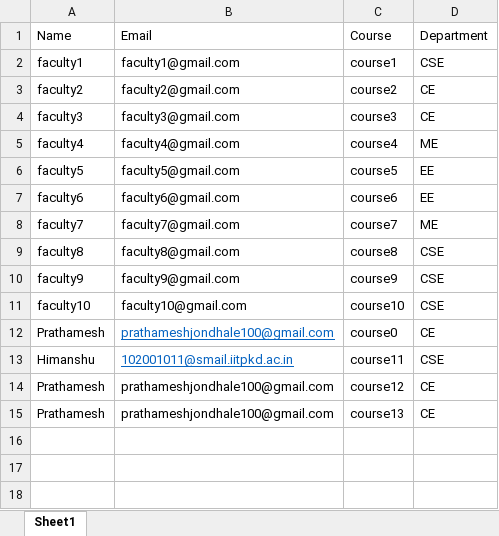
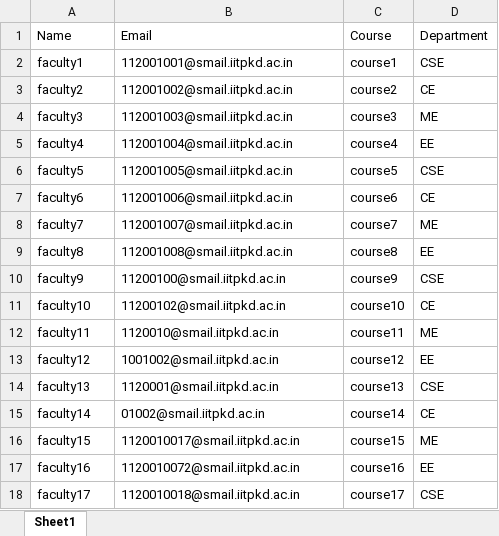
Before and after one commit to Satwik260204/TA_Backend, an Excel workbook: upload/Faculty.xlsx, sheet Sheet1, drawn as a sheet; only a part is shown; values as stored, in another font and other column widths than the file's, no borders; removed rows and columns are numbered as before the commit, all else as after; the diff covers the shown part only; the diff names each change by its address in the sheet, - before the commit and + after, or states it on an @@ line.

```diff
--- a/upload/Faculty.xlsx (sheet Sheet1)
+++ b/upload/Faculty.xlsx (sheet Sheet1)
-B2: faculty1@gmail.com
+B2: 112001001@smail.iitpkd.ac.in
-B3: faculty2@gmail.com
+B3: 112001002@smail.iitpkd.ac.in
-B4: faculty3@gmail.com
+B4: 112001003@smail.iitpkd.ac.in
-D4: CE
+D4: ME
-B5: faculty4@gmail.com
+B5: 112001004@smail.iitpkd.ac.in
-D5: ME
+D5: EE
-B6: faculty5@gmail.com
+B6: 112001005@smail.iitpkd.ac.in
-D6: EE
+D6: CSE
-B7: faculty6@gmail.com
+B7: 112001006@smail.iitpkd.ac.in
-D7: EE
+D7: CE
-B8: faculty7@gmail.com
+B8: 112001007@smail.iitpkd.ac.in
-B9: faculty8@gmail.com
+B9: 112001008@smail.iitpkd.ac.in
-D9: CSE
+D9: EE
-B10: faculty9@gmail.com
+B10: 11200100@smail.iitpkd.ac.in
-B11: faculty10@gmail.com
+B11: 11200102@smail.iitpkd.ac.in
-D11: CSE
+D11: CE
-row 12: Prathamesh | prathameshjondhale100@gmail.com | course0 | CE
-A12: Himanshu
+A12: faculty11
-B12: 102001011@smail.iitpkd.ac.in
+B12: 1120010@smail.iitpkd.ac.in
@@ B12 underline: on → off, text colour: #0563C1 → black @@
-D12: CSE
+D12: ME
-A13: Prathamesh
+A13: faculty12
-B13: prathameshjondhale100@gmail.com
+B13: 1001002@smail.iitpkd.ac.in
-D13: CE
+D13: EE
-A14: Prathamesh
+A14: faculty13
-B14: prathameshjondhale100@gmail.com
+B14: 1120001@smail.iitpkd.ac.in
-D14: CE
+D14: CSE
+row 15: faculty14 | 01002@smail.iitpkd.ac.in | course14 | CE
+row 16: faculty15 | 1120010017@smail.iitpkd.ac.in | course15 | ME
+row 17: faculty16 | 1120010072@smail.iitpkd.ac.in | course16 | EE
+row 18: faculty17 | 1120010018@smail.iitpkd.ac.in | course17 | CSE
```
Also changed, not shown: 9 added rows elsewhere in this sheet, upload/Student.xlsx, 9 other files.
